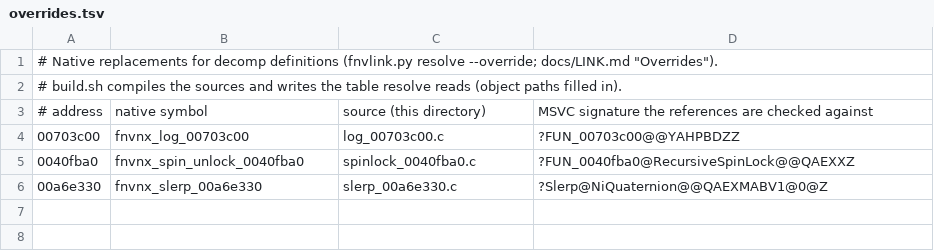
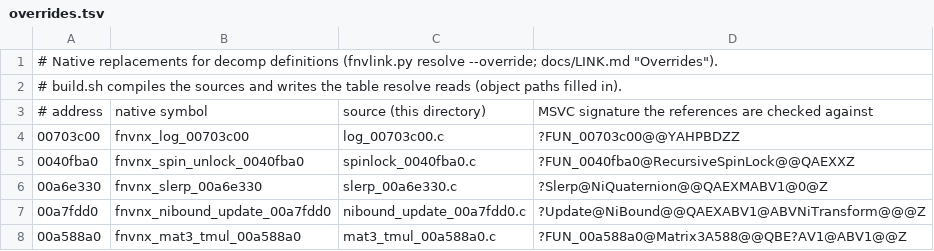
Before and after one commit to toadharvard/nx-agent, a TSV file: ports/fnv-nx/tools/link/overrides/overrides.tsv, drawn as a sheet.

```diff
--- a/ports/fnv-nx/tools/link/overrides/overrides.tsv
+++ b/ports/fnv-nx/tools/link/overrides/overrides.tsv
@@ -6 +6,3 @@
 00a6e330	fnvnx_slerp_00a6e330	slerp_00a6e330.c	?Slerp@NiQuaternion@@QAEXMABV1@0@Z
+00a7fdd0	fnvnx_nibound_update_00a7fdd0	nibound_update_00a7fdd0.c	?Update@NiBound@@QAEXABV1@ABVNiTransform@@@Z
+00a588a0	fnvnx_mat3_tmul_00a588a0	mat3_tmul_00a588a0.c	?FUN_00a588a0@Matrix3A588@@QBE?AV1@ABV1@@Z
```
Also changed, not shown: 2 other files.
